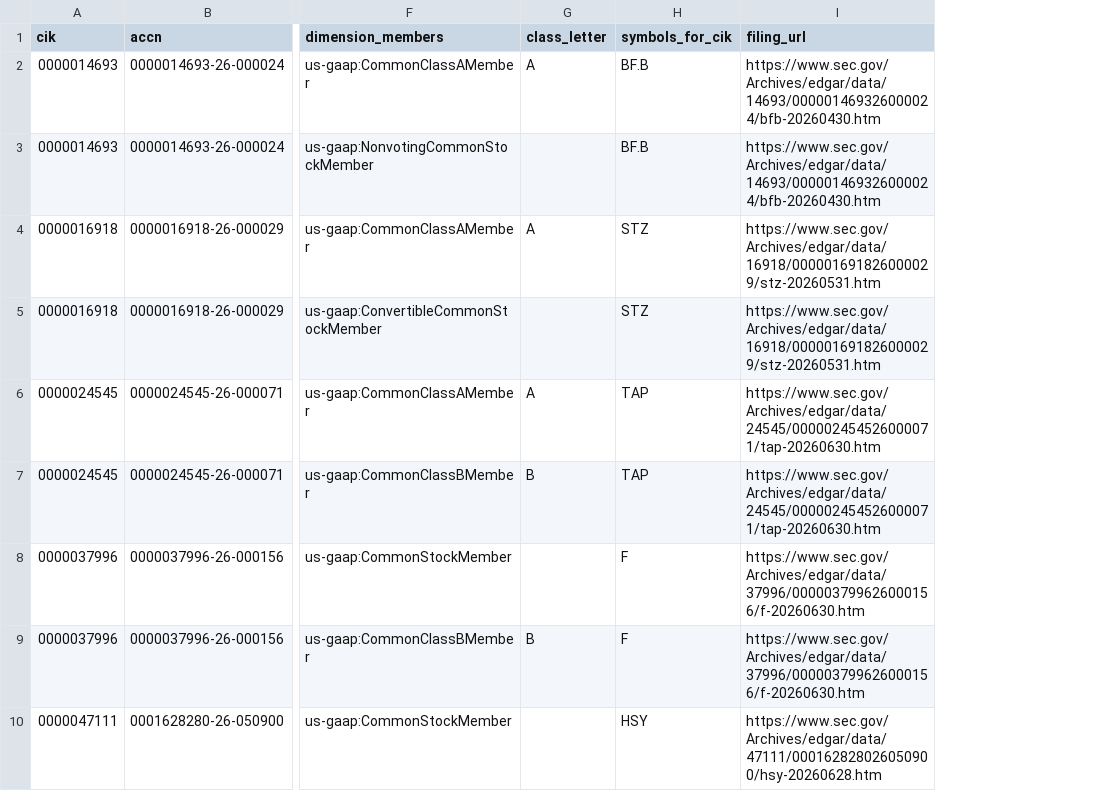
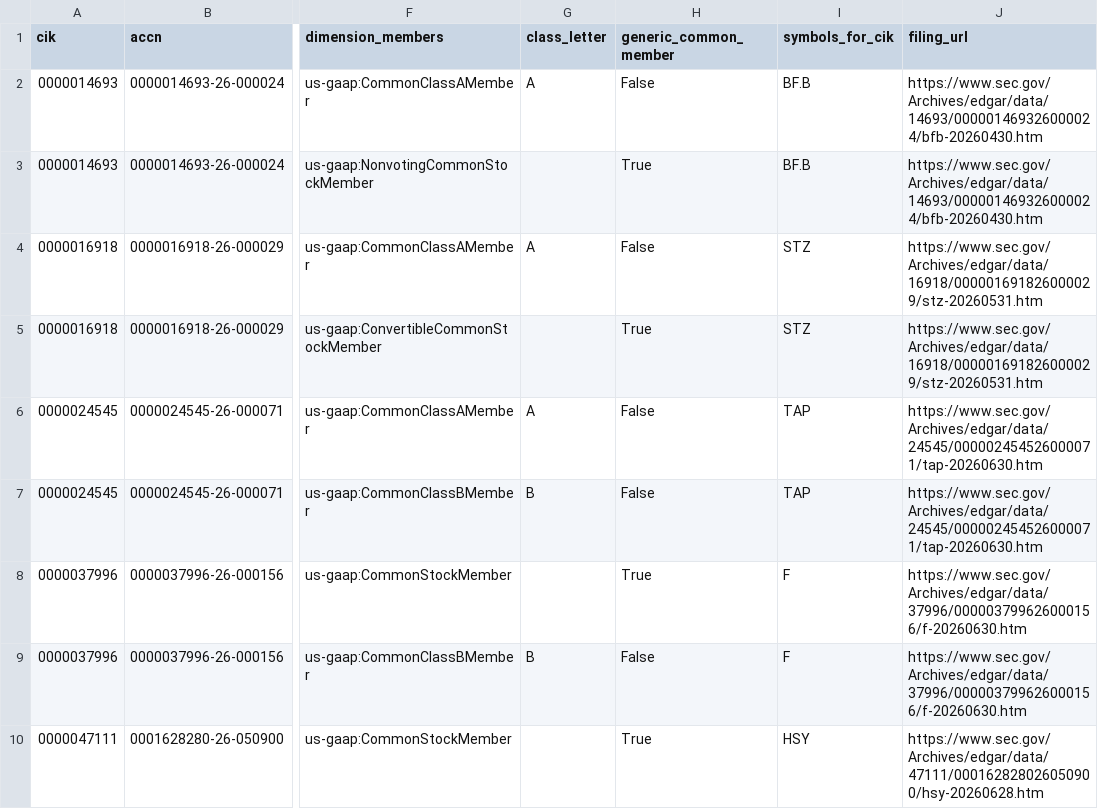
Before and after one commit to nb788/ChatGPT-stock-lab, a CSV file: data/qa_current_filing_dei_facts.csv, drawn as a sheet; only a part is shown, gaps mark what is left out; the diff names each change by its address in the sheet, - before the commit and + after, or states it on an @@ line.

```diff
--- a/data/qa_current_filing_dei_facts.csv
+++ b/data/qa_current_filing_dei_facts.csv
+column H (generic_common_member), rows 2-10: False | True | False | True | False | False | True | False | True
```
Also changed, not shown: data/qa_current_filing_resolution.csv, 4 other files.
